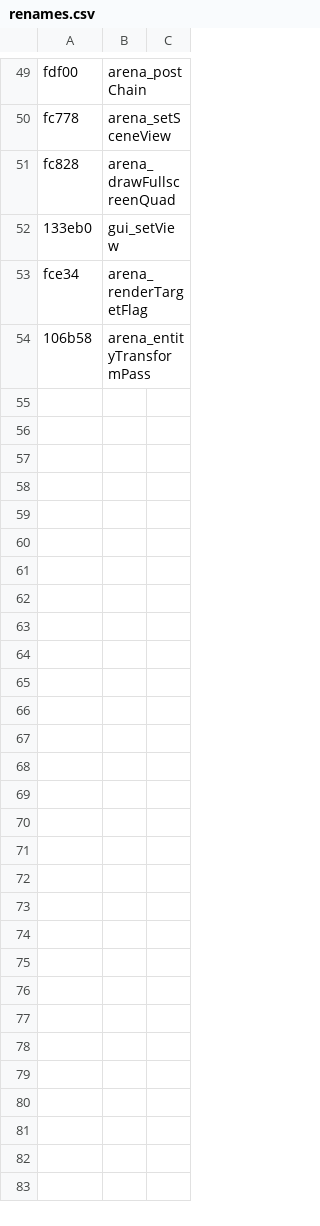
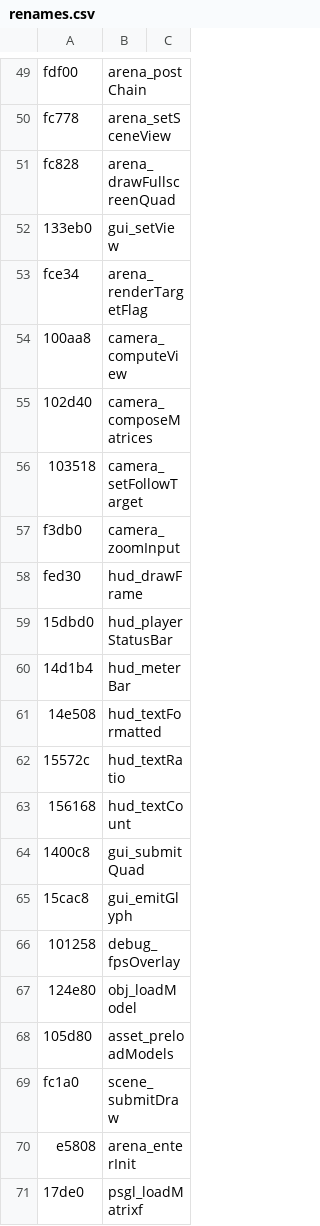
Before and after one commit to gcerkez/comet-crash-re, a CSV file: scripts/renames.csv, drawn as a sheet; only a part is shown, gaps mark what is left out.

Commit message:
Milestone 17 + notes 026: camera solved via cross-checked Gemini Pro analysis (tilt 50deg, dist 18/11, zoom 1/(1-z)); port camera rebuilt from the constants; corpus corrections - 106b58 was the preloader tail, FUN_00124e80 is the OBJ loader; HUD/state-machine functions named

```diff
--- a/scripts/renames.csv
+++ b/scripts/renames.csv
@@ -53,2 +53,19 @@ fc828,arena_drawFullscreenQuad
 fce34,arena_renderTargetFlag
-106b58,arena_entityTransformPass
+100aa8,camera_computeView
+102d40,camera_composeMatrices
+103518,camera_setFollowTarget
+f3db0,camera_zoomInput
+fed30,hud_drawFrame
+15dbd0,hud_playerStatusBar
+14d1b4,hud_meterBar
+14e508,hud_textFormatted
+15572c,hud_textRatio
+156168,hud_textCount
+1400c8,gui_submitQuad
+15cac8,gui_emitGlyph
+101258,debug_fpsOverlay
+124e80,obj_loadModel
+105d80,asset_preloadModels
+fc1a0,scene_submitDraw
+e5808,arena_enterInit
+17de0,psgl_loadMatrixf
```
Also changed, not shown: 5 other files.
